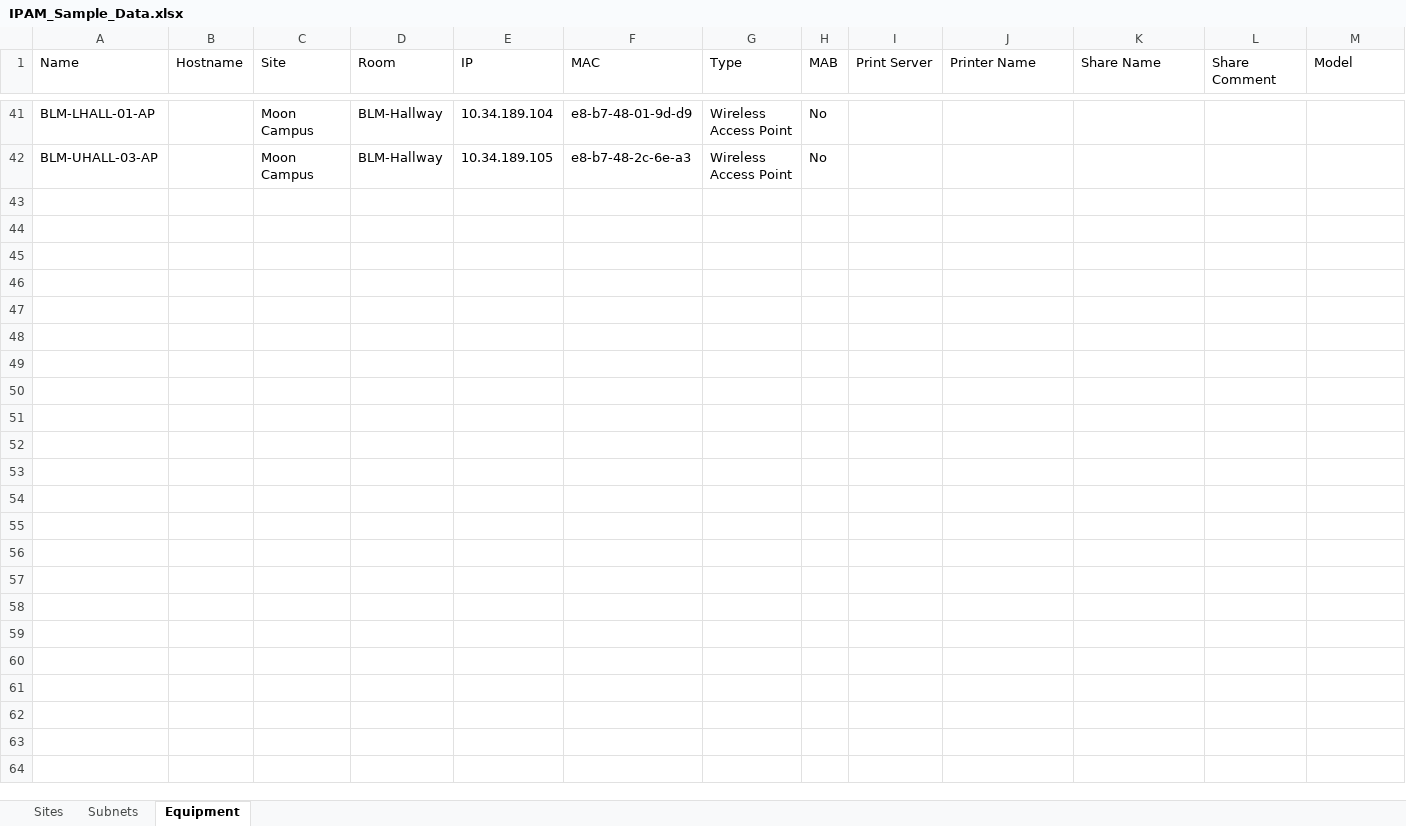
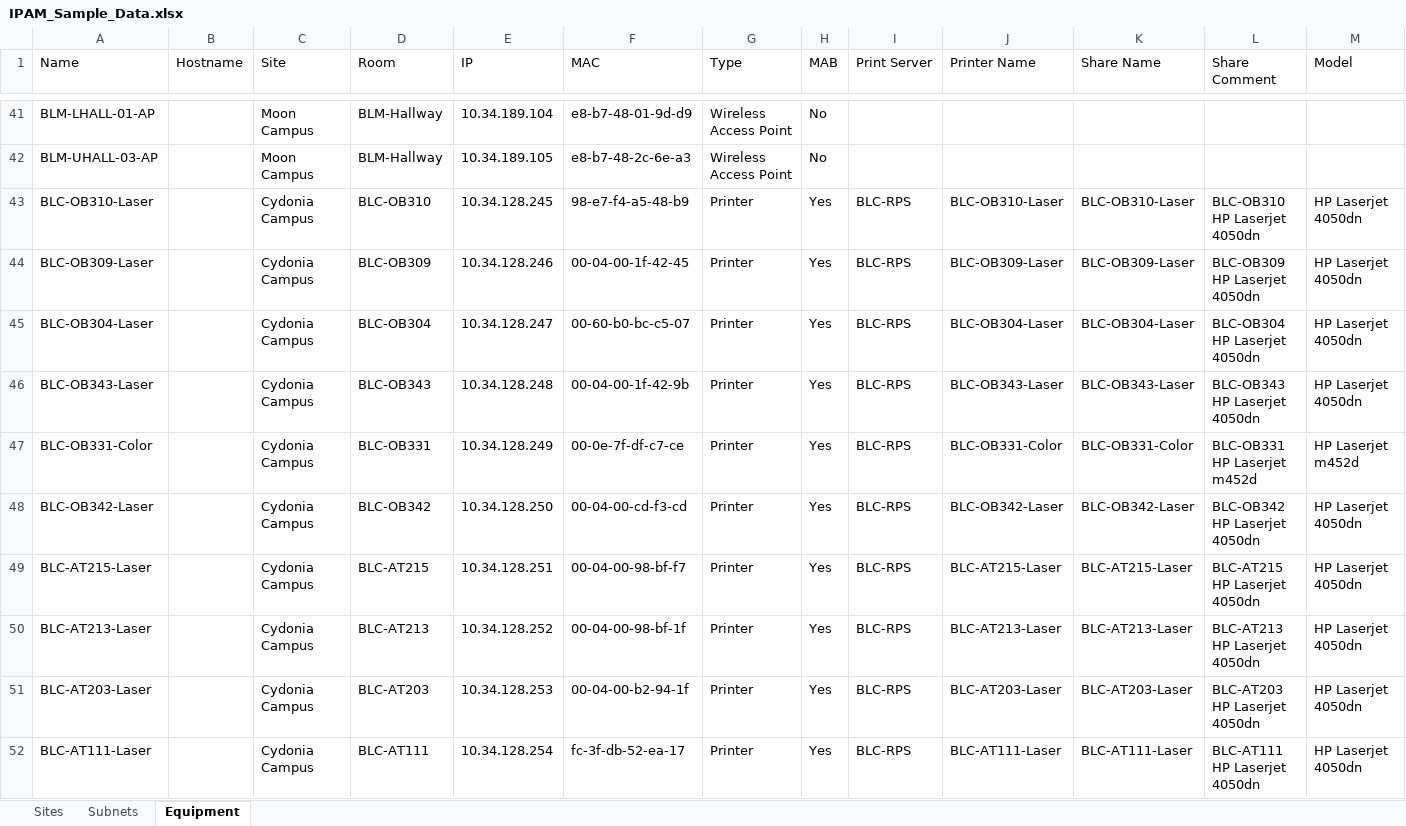
Before and after one commit to bootcamp-f17/ipam, an Excel workbook: docs/IPAM_Sample_Data.xlsx, sheet Equipment, drawn as a sheet; only a part is shown, gaps mark what is left out; values as stored, in another font and other column widths than the file's, no borders; table styles not drawn; rows hold the shown columns only; the diff covers the shown part only; the diff names each change by its address in the sheet, - before the commit and + after, or states it on an @@ line.

```diff
--- a/docs/IPAM_Sample_Data.xlsx (sheet Equipment)
+++ b/docs/IPAM_Sample_Data.xlsx (sheet Equipment)
+row 43: BLC-OB310-Laser |  | Cydonia Campus | BLC-OB310 | 10.34.128.245 | 98-e7-f4-a5-48-b9 | Printer | Yes | BLC-RPS | BLC-OB310-Laser | BLC-OB310-Laser | BLC-OB310 HP Laserjet 4050dn | HP Laserjet 4050dn
+row 44: BLC-OB309-Laser |  | Cydonia Campus | BLC-OB309 | 10.34.128.246 | 00-04-00-1f-42-45 | Printer | Yes | BLC-RPS | BLC-OB309-Laser | BLC-OB309-Laser | BLC-OB309 HP Laserjet 4050dn | HP Laserjet 4050dn
+row 45: BLC-OB304-Laser |  | Cydonia Campus | BLC-OB304 | 10.34.128.247 | 00-60-b0-bc-c5-07 | Printer | Yes | BLC-RPS | BLC-OB304-Laser | BLC-OB304-Laser | BLC-OB304 HP Laserjet 4050dn | HP Laserjet 4050dn
+row 46: BLC-OB343-Laser |  | Cydonia Campus | BLC-OB343 | 10.34.128.248 | 00-04-00-1f-42-9b | Printer | Yes | BLC-RPS | BLC-OB343-Laser | BLC-OB343-Laser | BLC-OB343 HP Laserjet 4050dn | HP Laserjet 4050dn
+row 47: BLC-OB331-Color |  | Cydonia Campus | BLC-OB331 | 10.34.128.249 | 00-0e-7f-df-c7-ce | Printer | Yes | BLC-RPS | BLC-OB331-Color | BLC-OB331-Color | BLC-OB331 HP Laserjet m452d | HP Laserjet m452d
+row 48: BLC-OB342-Laser |  | Cydonia Campus | BLC-OB342 | 10.34.128.250 | 00-04-00-cd-f3-cd | Printer | Yes | BLC-RPS | BLC-OB342-Laser | BLC-OB342-Laser | BLC-OB342 HP Laserjet 4050dn | HP Laserjet 4050dn
+row 49: BLC-AT215-Laser |  | Cydonia Campus | BLC-AT215 | 10.34.128.251 | 00-04-00-98-bf-f7 | Printer | Yes | BLC-RPS | BLC-AT215-Laser | BLC-AT215-Laser | BLC-AT215 HP Laserjet 4050dn | HP Laserjet 4050dn
+row 50: BLC-AT213-Laser |  | Cydonia Campus | BLC-AT213 | 10.34.128.252 | 00-04-00-98-bf-1f | Printer | Yes | BLC-RPS | BLC-AT213-Laser | BLC-AT213-Laser | BLC-AT213 HP Laserjet 4050dn | HP Laserjet 4050dn
+row 51: BLC-AT203-Laser |  | Cydonia Campus | BLC-AT203 | 10.34.128.253 | 00-04-00-b2-94-1f | Printer | Yes | BLC-RPS | BLC-AT203-Laser | BLC-AT203-Laser | BLC-AT203 HP Laserjet 4050dn | HP Laserjet 4050dn
+row 52: BLC-AT111-Laser |  | Cydonia Campus | BLC-AT111 | 10.34.128.254 | fc-3f-db-52-ea-17 | Printer | Yes | BLC-RPS | BLC-AT111-Laser | BLC-AT111-Laser | BLC-AT111 HP Laserjet 4050dn | HP Laserjet 4050dn
```
Also changed, not shown: 162 added rows elsewhere in this sheet, sheet Subnets, sheet Sites.
